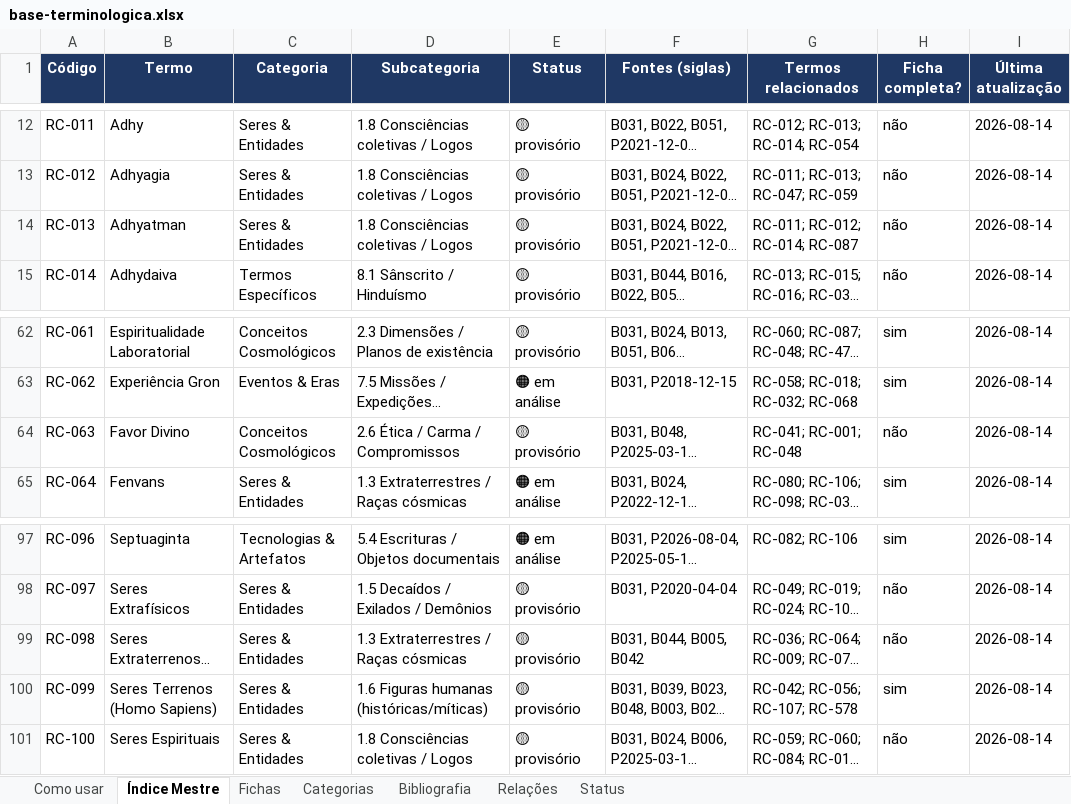
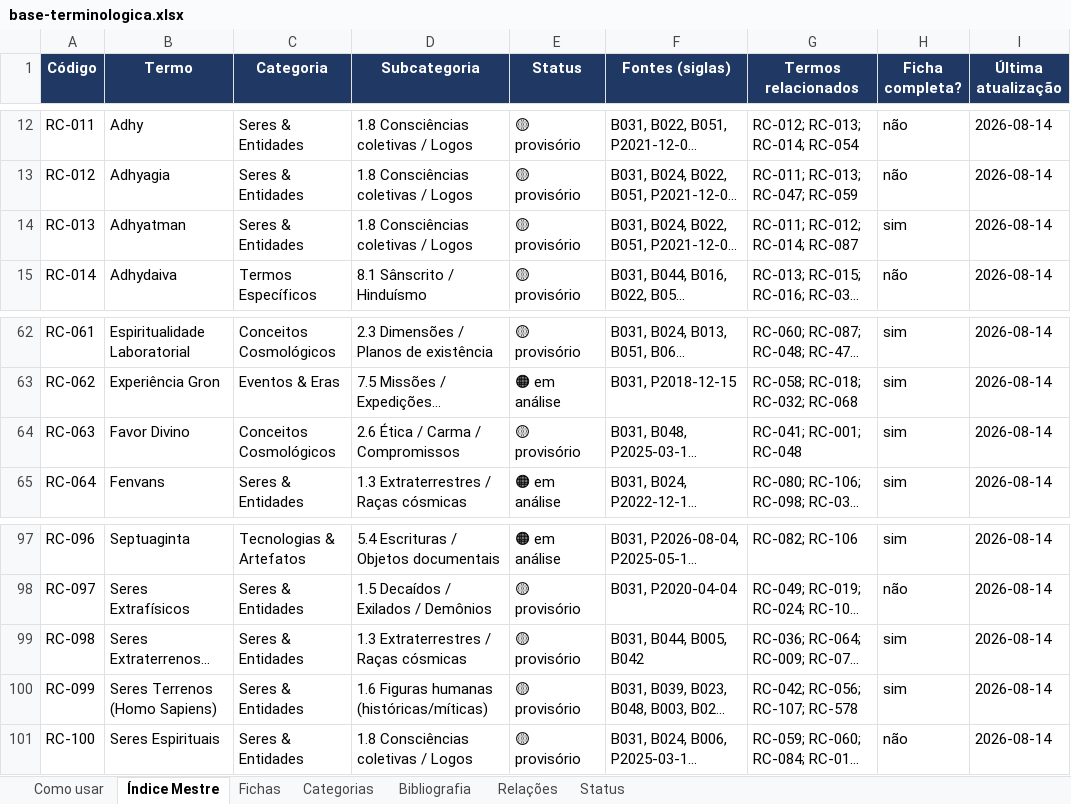
Before and after one commit to institutocura-maker/Termos-RC, an Excel workbook: base-terminologica.xlsx, sheet Índice Mestre, drawn as a sheet; only a part is shown, gaps mark what is left out; long unchanged cells end in …; values as stored, in another font and other column widths than the file's, no borders; the diff names each change by its address in the sheet, - before the commit and + after, or states it on an @@ line.

```diff
--- a/base-terminologica.xlsx (sheet Índice Mestre)
+++ b/base-terminologica.xlsx (sheet Índice Mestre)
-H14 (Ficha completa?): não
+H14 (Ficha completa?): sim
-H64 (Ficha completa?): não
+H64 (Ficha completa?): sim
-H99 (Ficha completa?): não
+H99 (Ficha completa?): sim
```
Also changed, not shown: sheet Fichas, 11 other files.
